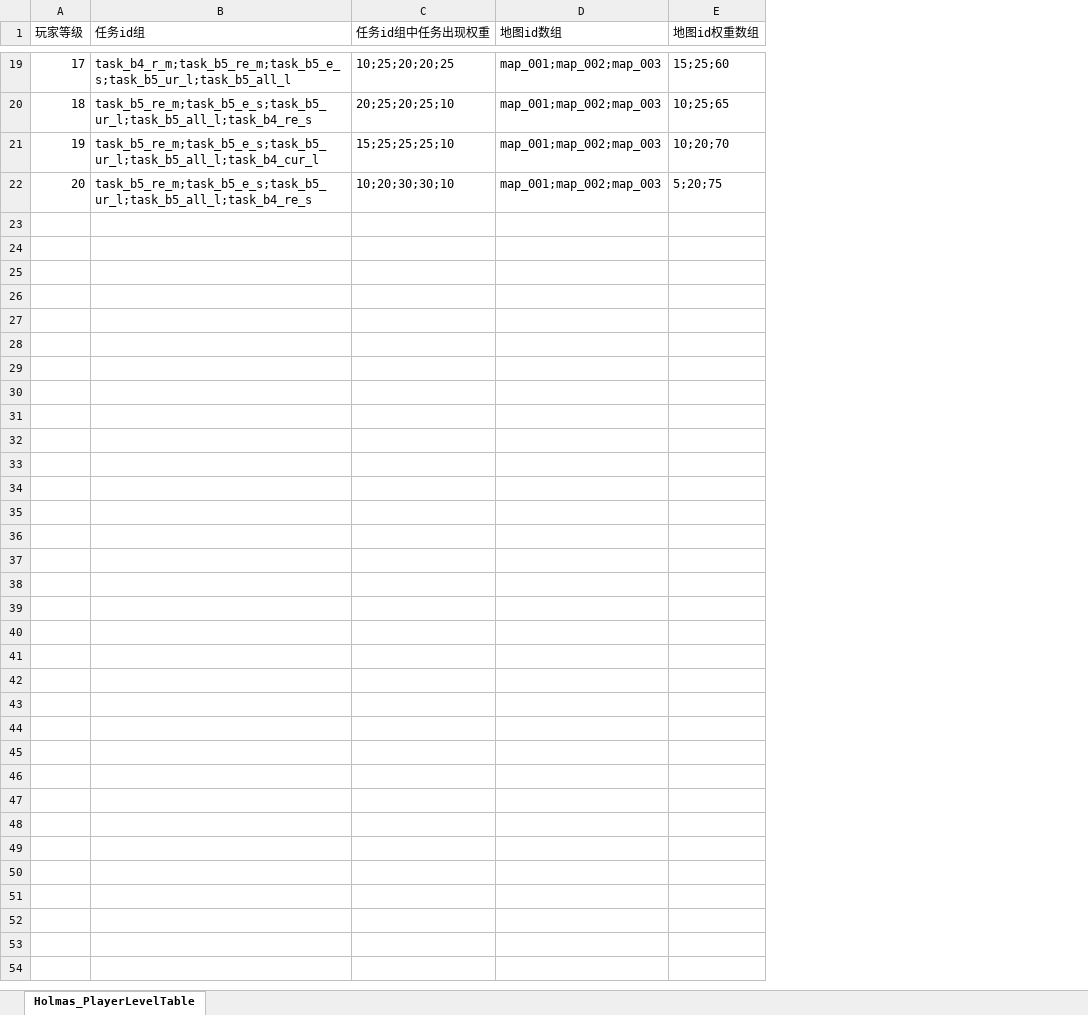
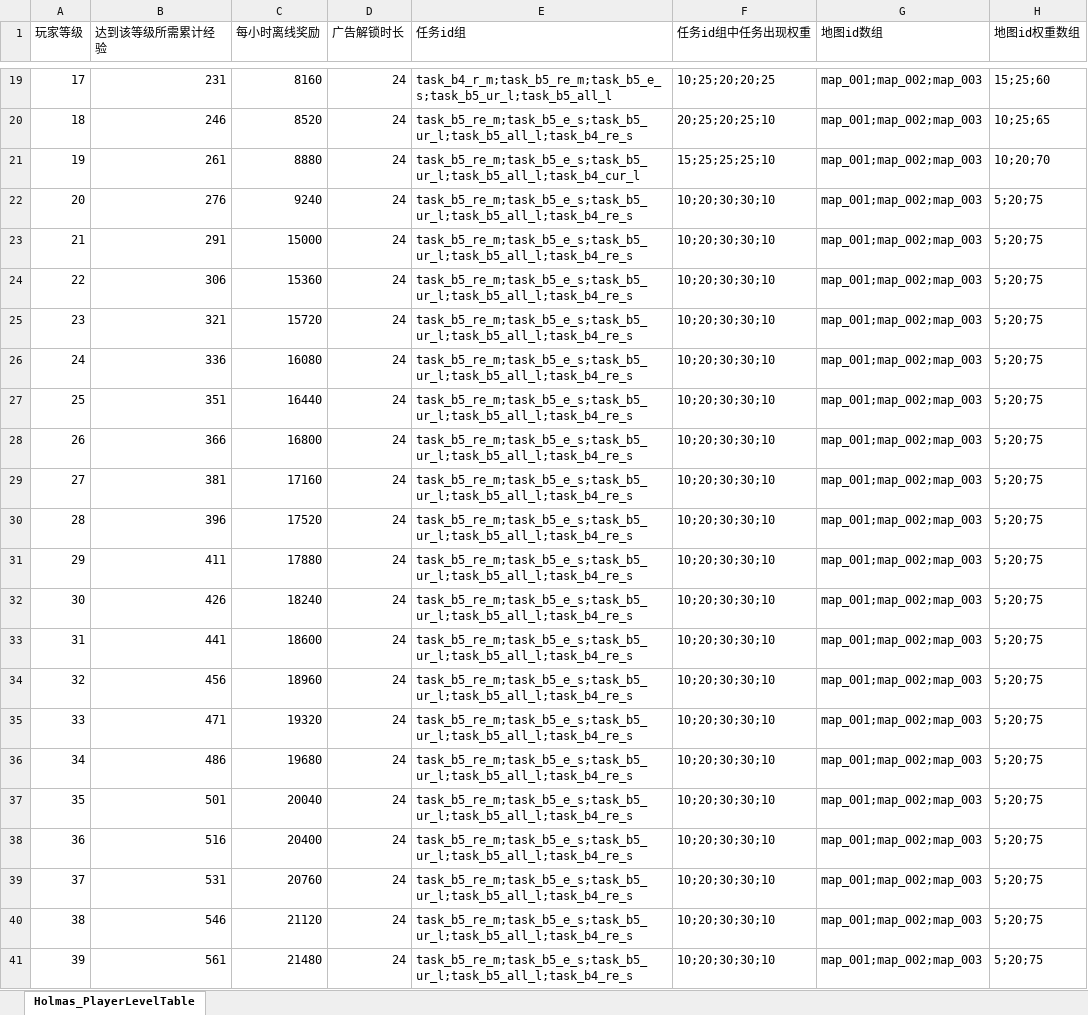
Before and after one commit to wx383847364/Holmas, an Excel workbook: Assets/Config/Holmas_PlayerLevelTable.xlsx, sheet Holmas_PlayerLevelTable, drawn as a sheet; only a part is shown, gaps mark what is left out; values as stored, in another font and other column widths than the file's, no borders; the diff covers the shown part only; the diff names each change by its address in the sheet, - before the commit and + after, or states it on an @@ line.

Commit message:
[41000004] 配置：更新地图与玩家等级配置并移除 MetaLevel 表

```diff
--- a/Assets/Config/Holmas_PlayerLevelTable.xlsx (sheet Holmas_PlayerLevelTable)
+++ b/Assets/Config/Holmas_PlayerLevelTable.xlsx (sheet Holmas_PlayerLevelTable)
+column B (达到该等级所需累计经验), rows 19-22: 231 | 246 | 261 | 276
+column C (每小时离线奖励), rows 19-22: 8160 | 8520 | 8880 | 9240
+column D (广告解锁时长), rows 19-22: all 24
+row 23: 21 | 291 | 15000 | 24 | task_b5_re_m;task_b5_e_s;task_b5_ur_l;task_b5_all_l;task_b4_re_s | 10;20;30;30;10 | map_001;map_002;map_003 | 5;20;75
+row 24: 22 | 306 | 15360 | 24 | task_b5_re_m;task_b5_e_s;task_b5_ur_l;task_b5_all_l;task_b4_re_s | 10;20;30;30;10 | map_001;map_002;map_003 | 5;20;75
+row 25: 23 | 321 | 15720 | 24 | task_b5_re_m;task_b5_e_s;task_b5_ur_l;task_b5_all_l;task_b4_re_s | 10;20;30;30;10 | map_001;map_002;map_003 | 5;20;75
+row 26: 24 | 336 | 16080 | 24 | task_b5_re_m;task_b5_e_s;task_b5_ur_l;task_b5_all_l;task_b4_re_s | 10;20;30;30;10 | map_001;map_002;map_003 | 5;20;75
+row 27: 25 | 351 | 16440 | 24 | task_b5_re_m;task_b5_e_s;task_b5_ur_l;task_b5_all_l;task_b4_re_s | 10;20;30;30;10 | map_001;map_002;map_003 | 5;20;75
+row 28: 26 | 366 | 16800 | 24 | task_b5_re_m;task_b5_e_s;task_b5_ur_l;task_b5_all_l;task_b4_re_s | 10;20;30;30;10 | map_001;map_002;map_003 | 5;20;75
+row 29: 27 | 381 | 17160 | 24 | task_b5_re_m;task_b5_e_s;task_b5_ur_l;task_b5_all_l;task_b4_re_s | 10;20;30;30;10 | map_001;map_002;map_003 | 5;20;75
+row 30: 28 | 396 | 17520 | 24 | task_b5_re_m;task_b5_e_s;task_b5_ur_l;task_b5_all_l;task_b4_re_s | 10;20;30;30;10 | map_001;map_002;map_003 | 5;20;75
+row 31: 29 | 411 | 17880 | 24 | task_b5_re_m;task_b5_e_s;task_b5_ur_l;task_b5_all_l;task_b4_re_s | 10;20;30;30;10 | map_001;map_002;map_003 | 5;20;75
+row 32: 30 | 426 | 18240 | 24 | task_b5_re_m;task_b5_e_s;task_b5_ur_l;task_b5_all_l;task_b4_re_s | 10;20;30;30;10 | map_001;map_002;map_003 | 5;20;75
+row 33: 31 | 441 | 18600 | 24 | task_b5_re_m;task_b5_e_s;task_b5_ur_l;task_b5_all_l;task_b4_re_s | 10;20;30;30;10 | map_001;map_002;map_003 | 5;20;75
+row 34: 32 | 456 | 18960 | 24 | task_b5_re_m;task_b5_e_s;task_b5_ur_l;task_b5_all_l;task_b4_re_s | 10;20;30;30;10 | map_001;map_002;map_003 | 5;20;75
+row 35: 33 | 471 | 19320 | 24 | task_b5_re_m;task_b5_e_s;task_b5_ur_l;task_b5_all_l;task_b4_re_s | 10;20;30;30;10 | map_001;map_002;map_003 | 5;20;75
+row 36: 34 | 486 | 19680 | 24 | task_b5_re_m;task_b5_e_s;task_b5_ur_l;task_b5_all_l;task_b4_re_s | 10;20;30;30;10 | map_001;map_002;map_003 | 5;20;75
+row 37: 35 | 501 | 20040 | 24 | task_b5_re_m;task_b5_e_s;task_b5_ur_l;task_b5_all_l;task_b4_re_s | 10;20;30;30;10 | map_001;map_002;map_003 | 5;20;75
+row 38: 36 | 516 | 20400 | 24 | task_b5_re_m;task_b5_e_s;task_b5_ur_l;task_b5_all_l;task_b4_re_s | 10;20;30;30;10 | map_001;map_002;map_003 | 5;20;75
+row 39: 37 | 531 | 20760 | 24 | task_b5_re_m;task_b5_e_s;task_b5_ur_l;task_b5_all_l;task_b4_re_s | 10;20;30;30;10 | map_001;map_002;map_003 | 5;20;75
+row 40: 38 | 546 | 21120 | 24 | task_b5_re_m;task_b5_e_s;task_b5_ur_l;task_b5_all_l;task_b4_re_s | 10;20;30;30;10 | map_001;map_002;map_003 | 5;20;75
+row 41: 39 | 561 | 21480 | 24 | task_b5_re_m;task_b5_e_s;task_b5_ur_l;task_b5_all_l;task_b4_re_s | 10;20;30;30;10 | map_001;map_002;map_003 | 5;20;75
```
Also changed, not shown: 61 added rows elsewhere in this sheet, Assets/Config/Holmas_MapTable.xlsx, 4 other files.
